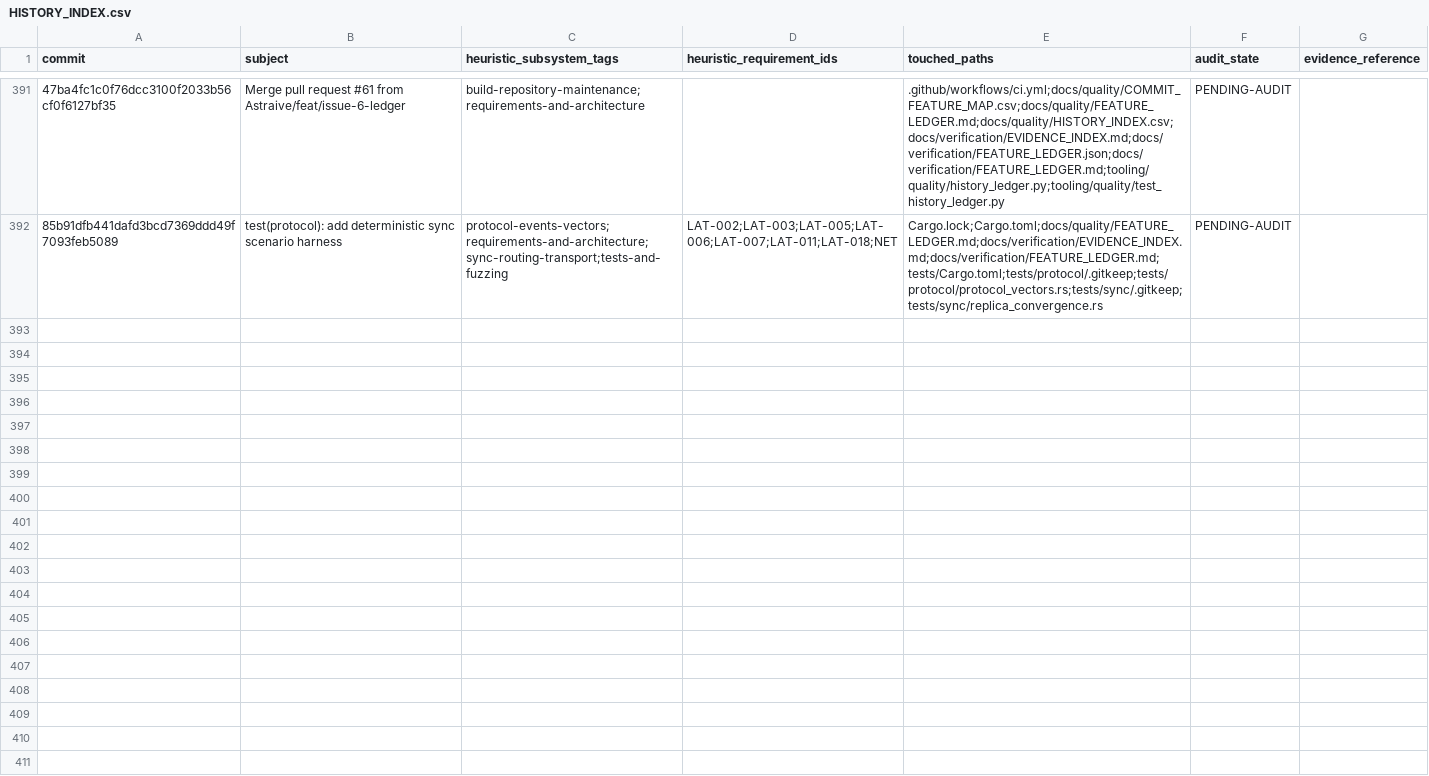
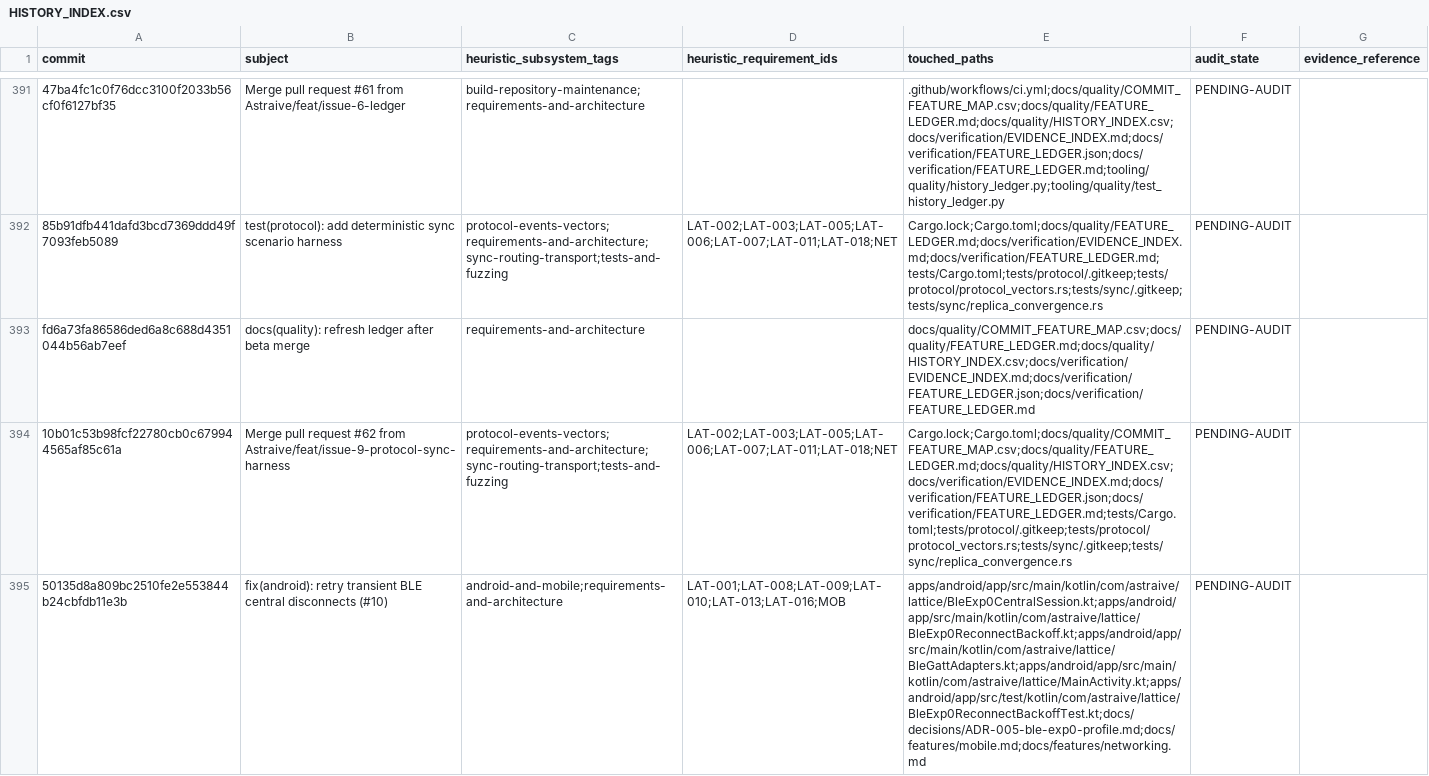
Before and after one commit to Astraive/lattice, a CSV file: docs/quality/HISTORY_INDEX.csv, drawn as a sheet; only a part is shown, gaps mark what is left out; the diff names each change by its address in the sheet, - before the commit and + after, or states it on an @@ line.

Commit message:
docs(verification): refresh history ledger

```diff
--- a/docs/quality/HISTORY_INDEX.csv
+++ b/docs/quality/HISTORY_INDEX.csv
+row 393: fd6a73fa86586ded6a8c688d4351044b56ab7eef | docs(quality): refresh ledger after beta merge | requirements-and-architecture |  | docs/quality/COMMIT_FEATURE_MAP.csv;docs/quality/FEATURE_LEDGER.md;docs/quality/HISTORY_INDEX.csv;docs/verification/EVIDENCE_INDEX.md;docs/verification/FEATURE_LEDGER.json;docs/verification/FEATURE_LEDGER.md | PENDING-AUDIT
+row 394: 10b01c53b98fcf22780cb0c679944565af85c61a | Merge pull request #62 from Astraive/feat/issue-9-protocol-sync-harness | protocol-events-vectors;requirements-and-architecture;sync-routing-transport;tests-and-fuzzing | LAT-002;LAT-003;LAT-005;LAT-006;LAT-007;LAT-011;LAT-018;NET | Cargo.lock;Cargo.toml;docs/quality/COMMIT_FEATURE_MAP.csv;docs/quality/FEATURE_LEDGER.md;docs/quality/HISTORY_INDEX.csv;docs/verification/EVIDENCE_INDEX.md;docs/verification/FEATURE_LEDGER.json;docs/verification/FEATURE_LEDGER.md;tests/Cargo.toml;tests/protocol/.gitkeep;tests/protocol/protocol_vectors.rs;tests/sync/.gitkeep;tests/sync/replica_convergence.rs | PENDING-AUDIT
+row 395: 50135d8a809bc2510fe2e553844b24cbfdb11e3b | fix(android): retry transient BLE central disconnects (#10) | android-and-mobile;requirements-and-architecture | LAT-001;LAT-008;LAT-009;LAT-010;LAT-013;LAT-016;MOB | apps/android/app/src/main/kotlin/com/astraive/lattice/BleExp0CentralSession.kt;apps/android/app/src/main/kotlin/com/astraive/lattice/BleExp0ReconnectBackoff.kt;apps/android/app/src/main/kotlin/com/astraive/lattice/BleGattAdapters.kt;apps/android/app/src/main/kotlin/com/astraive/lattice/MainActivity.kt;apps/android/app/src/test/kotlin/com/astraive/lattice/BleExp0ReconnectBackoffTest.kt;docs/decisions/ADR-005-ble-exp0-profile.md;docs/features/mobile.md;docs/features/networking.md | PENDING-AUDIT
```
Also changed, not shown: docs/quality/COMMIT_FEATURE_MAP.csv, 1 other file.
